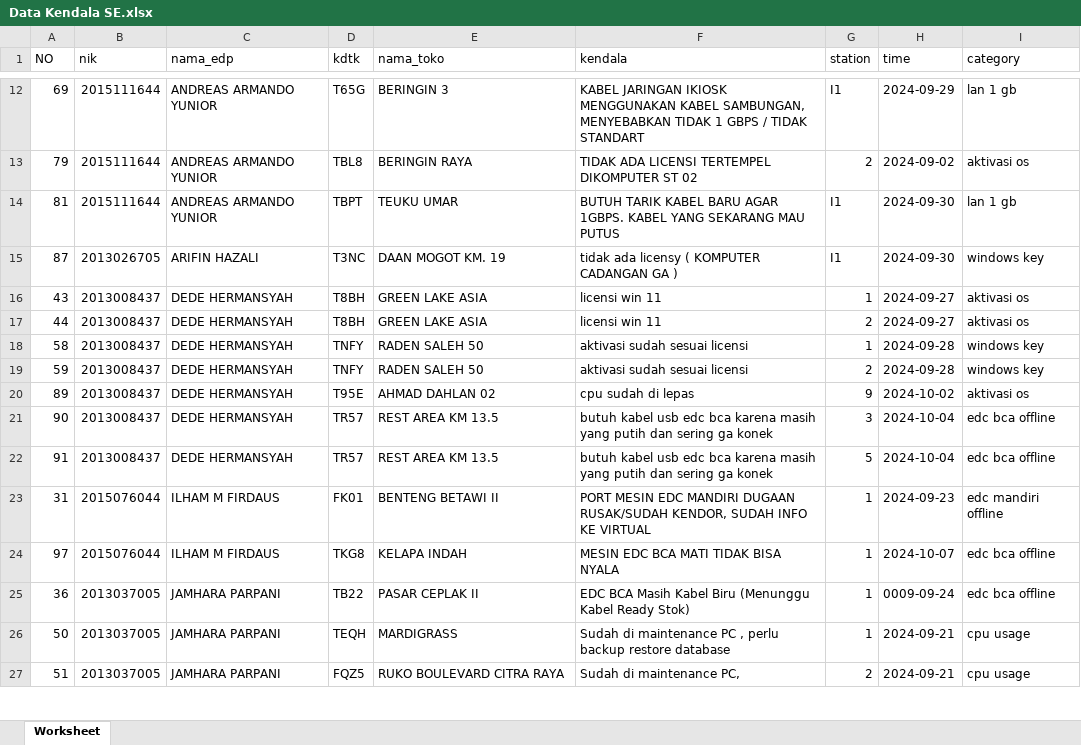
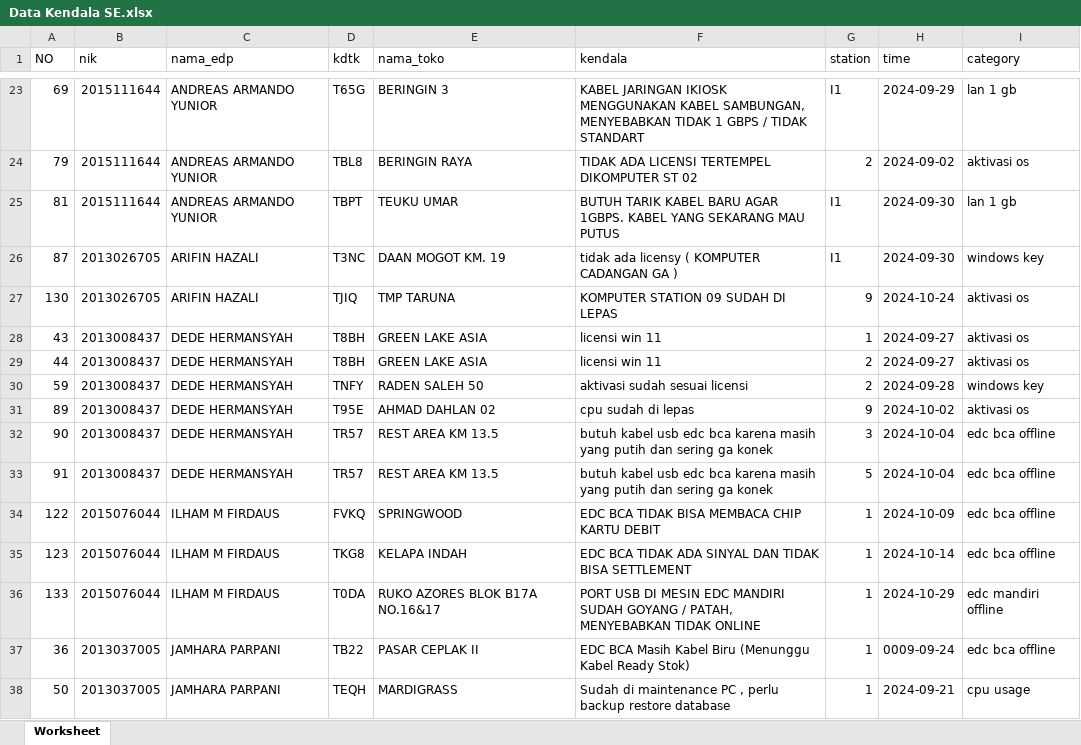
Before and after one commit to agungnurhayanto/MONITORING_SERVICE_EXCELENT, an Excel workbook: assets/excel/Data Kendala SE.xlsx, sheet Worksheet, drawn as a sheet; only a part is shown, gaps mark what is left out; the shorter side is filled out with more unchanged rows; values as stored, in another font and other column widths than the file's, no borders; removed rows and columns are numbered as before the commit, all else as after; the diff covers the shown part only; the diff names each change by its address in the sheet, - before the commit and + after, or states it on an @@ line.

```diff
--- a/assets/excel/Data Kendala SE.xlsx (sheet Worksheet)
+++ b/assets/excel/Data Kendala SE.xlsx (sheet Worksheet)
+row 27: 130 | 2013026705 | ARIFIN HAZALI | TJIQ | TMP TARUNA | KOMPUTER STATION 09 SUDAH DI LEPAS | 9 | 2024-10-24 | aktivasi os
-row 18: 58 | 2013008437 | DEDE HERMANSYAH | TNFY | RADEN SALEH 50 | aktivasi sudah sesuai licensi | 1 | 2024-09-28 | windows key
-row 23: 31 | 2015076044 | ILHAM M FIRDAUS | FK01 | BENTENG BETAWI II | PORT MESIN EDC MANDIRI DUGAAN RUSAK/SUDAH KENDOR, SUDAH INFO KE VIRTUAL | 1 | 2024-09-23 | edc mandiri offline
+row 34: 122 | 2015076044 | ILHAM M FIRDAUS | FVKQ | SPRINGWOOD | EDC BCA TIDAK BISA MEMBACA CHIP KARTU DEBIT | 1 | 2024-10-09 | edc bca offline
-A35 (NO): 97
+A35 (NO): 123
-F35 (kendala): MESIN EDC BCA MATI TIDAK BISA NYALA
+F35 (kendala): EDC BCA TIDAK ADA SINYAL DAN TIDAK BISA SETTLEMENT
-H35 (time): 2024-10-07
+H35 (time): 2024-10-14
+row 36: 133 | 2015076044 | ILHAM M FIRDAUS | T0DA | RUKO AZORES BLOK B17A NO.16&17 | PORT USB DI MESIN EDC MANDIRI SUDAH GOYANG / PATAH, MENYEBABKAN TIDAK ONLINE | 1 | 2024-10-29 | edc mandiri offline
```
Also changed, not shown: 12 added rows, 18 removed rows and 1 edited cell elsewhere in this sheet, 12 other files.
